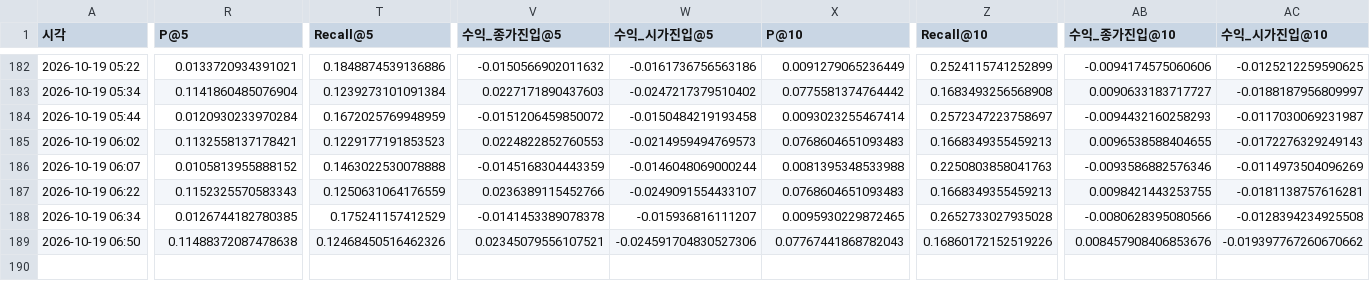
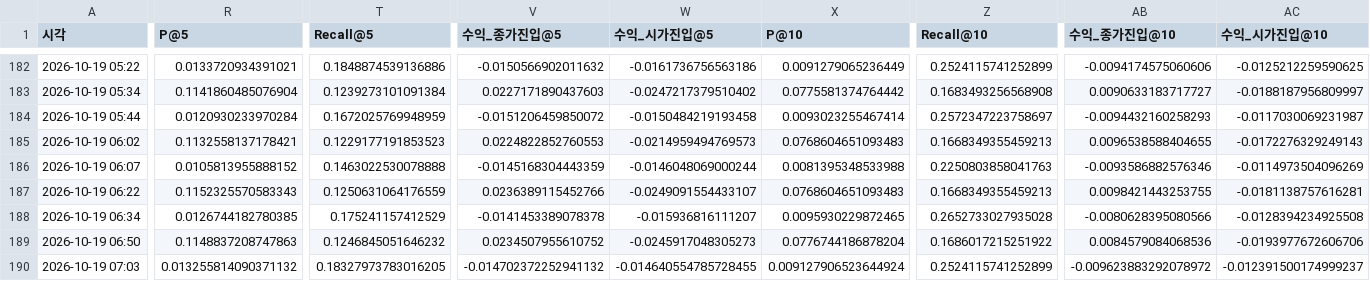
Before and after one commit to hsm0307/Stockmining, a CSV file: outputs/tables/experiments.csv, drawn as a sheet; only a part is shown, gaps mark what is left out; rows hold the shown columns only; the diff covers the shown part only; the diff names each change by its address in the sheet, - before the commit and + after, or states it on an @@ line.

```diff
--- a/outputs/tables/experiments.csv
+++ b/outputs/tables/experiments.csv
-R189 (P@5): 0.11488372087478638
+R189 (P@5): 0.1148837208747863
-T189 (Recall@5): 0.12468450516462326
+T189 (Recall@5): 0.1246845051646232
-V189 (수익_종가진입@5): 0.02345079556107521
+V189 (수익_종가진입@5): 0.0234507955610752
-W189 (수익_시가진입@5): -0.024591704830527306
+W189 (수익_시가진입@5): -0.0245917048305273
-X189 (P@10): 0.07767441868782043
+X189 (P@10): 0.0776744186878204
-Z189 (Recall@10): 0.16860172152519226
+Z189 (Recall@10): 0.1686017215251922
-AB189 (수익_종가진입@10): 0.008457908406853676
+AB189 (수익_종가진입@10): 0.0084579084068536
-AC189 (수익_시가진입@10): -0.019397767260670662
+AC189 (수익_시가진입@10): -0.0193977672606706
+row 190: 2026-10-19 07:03 | 0.013255814090371132 | 0.18327973783016205 | -0.014702372252941132 | -0.014640554785728455 | 0.009127906523644924 | 0.2524115741252899 | -0.009623883292078972 | -0.012391500174999237
```
Also changed, not shown: 4 edited cells elsewhere in this file, outputs/tables/g5_evolve_board_y_down.csv, 2 other files.
